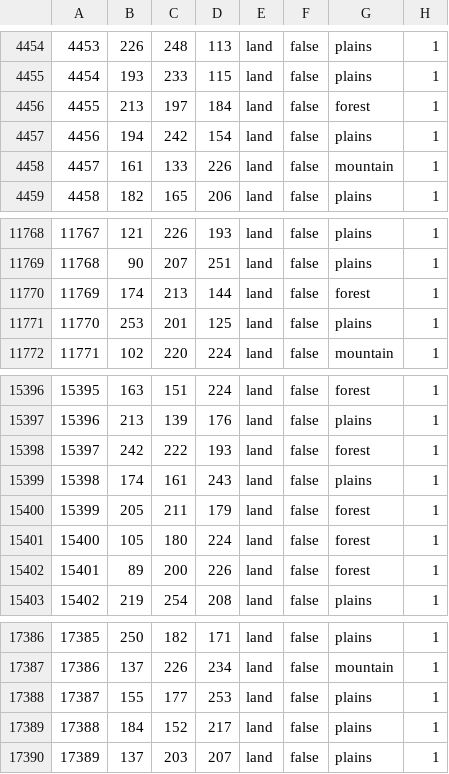
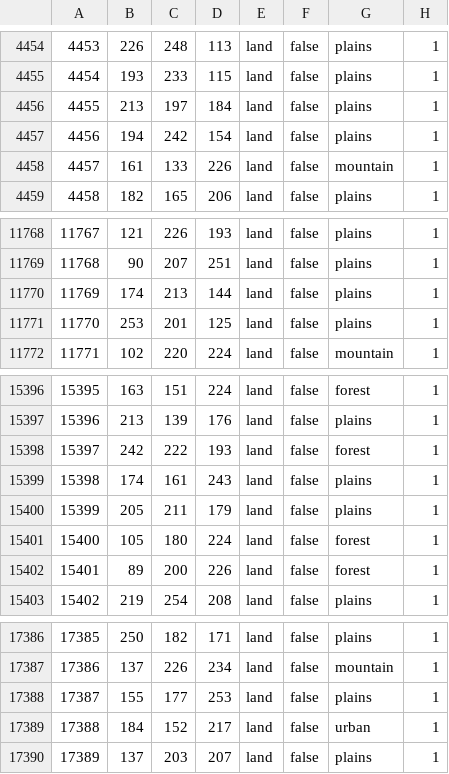
Before and after one commit to TheGamerCant/Across-The-Dnieper, a CSV file: AcrossTheDnieper/map/definition.csv, drawn as a sheet; only a part is shown, gaps mark what is left out; the diff covers the shown part only.

```diff
--- a/AcrossTheDnieper/map/definition.csv
+++ b/AcrossTheDnieper/map/definition.csv
@@ -4455,3 +4455,3 @@
 4454;193;233;115;land;false;plains;1
-4455;213;197;184;land;false;forest;1
+4455;213;197;184;land;false;plains;1
 4456;194;242;154;land;false;plains;1
@@ -11769,3 +11769,3 @@
 11768;90;207;251;land;false;plains;1
-11769;174;213;144;land;false;forest;1
+11769;174;213;144;land;false;plains;1
 11770;253;201;125;land;false;plains;1
@@ -15399,3 +15399,3 @@
 15398;174;161;243;land;false;plains;1
-15399;205;211;179;land;false;forest;1
+15399;205;211;179;land;false;plains;1
 15400;105;180;224;land;false;forest;1
@@ -17388,3 +17388,3 @@
 17387;155;177;253;land;false;plains;1
-17388;184;152;217;land;false;plains;1
+17388;184;152;217;land;false;urban;1
 17389;137;203;207;land;false;plains;1
```
Also changed, not shown: 19 edited cells elsewhere in this file, 26 other files.
